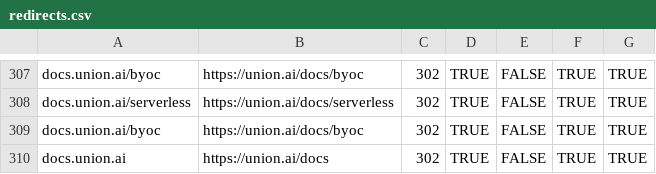
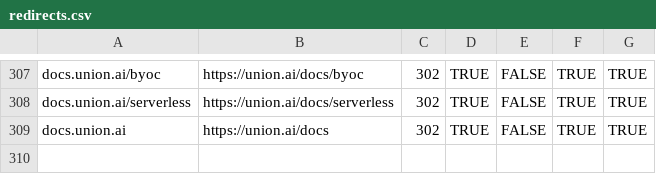
Before and after one commit to unionai/unionai-docs, a CSV file: redirects.csv, drawn as a sheet; only a part is shown, gaps mark what is left out.

Commit message:
fix

```diff
--- a/redirects.csv
+++ b/redirects.csv
@@ -308,3 +308,2 @@ docs.union.ai/byoc,https://union.ai/docs/byoc,302,TRUE,FALSE,TRUE,TRUE
 docs.union.ai/serverless,https://union.ai/docs/serverless,302,TRUE,FALSE,TRUE,TRUE
-docs.union.ai/byoc,https://union.ai/docs/byoc,302,TRUE,FALSE,TRUE,TRUE
 docs.union.ai,https://union.ai/docs,302,TRUE,FALSE,TRUE,TRUE
```
